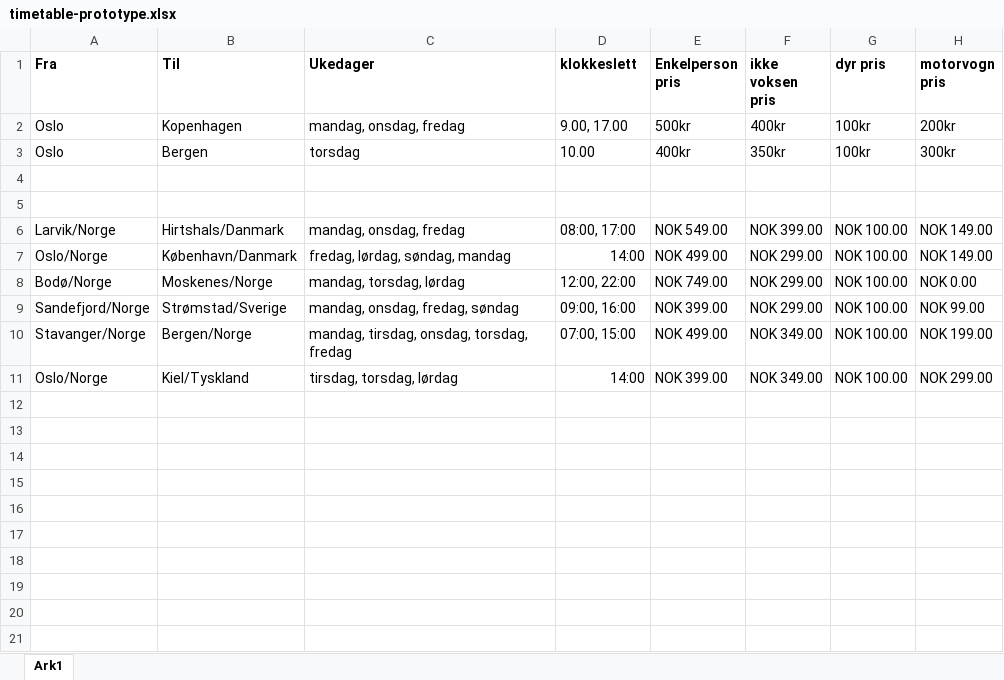
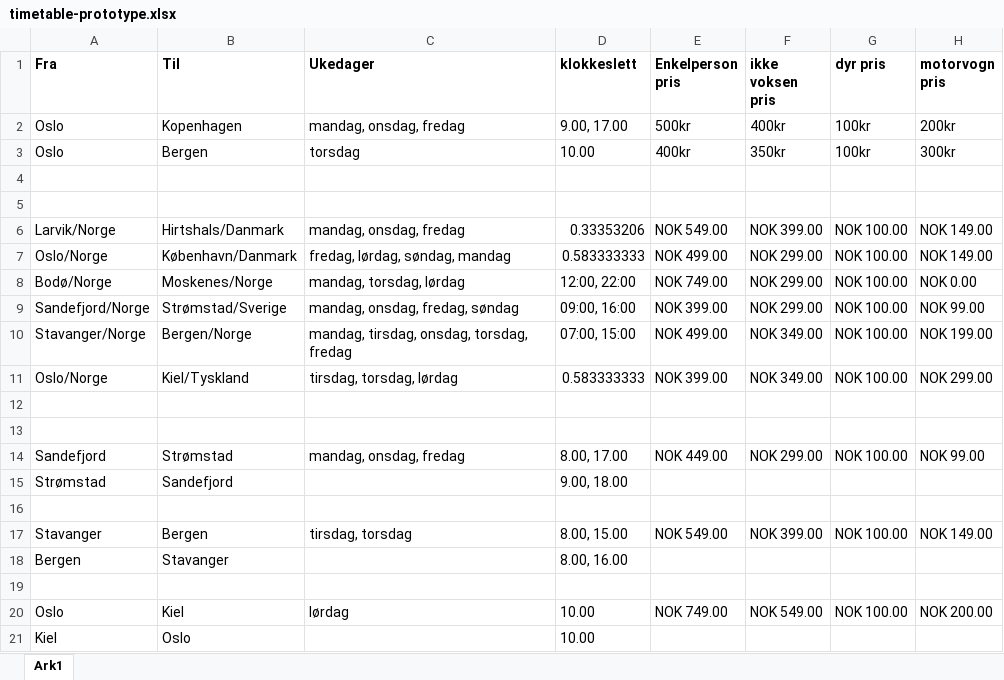
Before and after one commit to karol-121/Webapplikasjoner-Oppgave, an Excel workbook: timetable-prototype.xlsx, sheet Ark1, drawn as a sheet; values as stored, in another font and other column widths than the file's, no borders; the diff names each change by its address in the sheet, - before the commit and + after, or states it on an @@ line.

Commit message:
lagt til nye forslag på den nye tidstabel (excel)

```diff
--- a/timetable-prototype.xlsx (sheet Ark1)
+++ b/timetable-prototype.xlsx (sheet Ark1)
-D6 (klokkeslett): 08:00, 17:00
+D6 (klokkeslett): 0.33353206
-D7 (klokkeslett): 14:00
+D7 (klokkeslett): 0.583333333
-D11 (klokkeslett): 14:00
+D11 (klokkeslett): 0.583333333
+row 12: (empty)
+row 13: (empty)
+row 14: Sandefjord | Strømstad | mandag, onsdag, fredag | 8.00, 17.00 | NOK 449.00 | NOK 299.00 | NOK 100.00 | NOK 99.00
+row 15: Strømstad | Sandefjord |  | 9.00, 18.00
+row 16: (empty)
+row 17: Stavanger | Bergen | tirsdag, torsdag | 8.00, 15.00 | NOK 549.00 | NOK 399.00 | NOK 100.00 | NOK 149.00
+row 18: Bergen | Stavanger |  | 8.00, 16.00
+row 19: (empty)
+row 20: Oslo | Kiel | lørdag | 10.00 | NOK 749.00 | NOK 549.00 | NOK 100.00 | NOK 200.00
+row 21: Kiel | Oslo |  | 10.00
```
